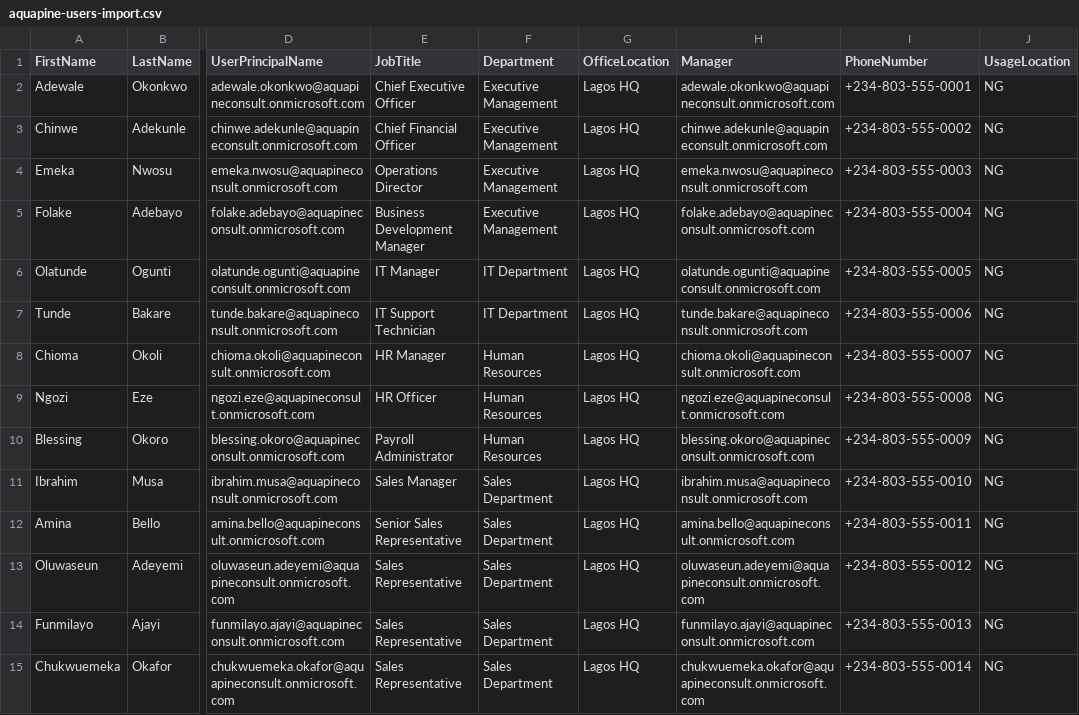
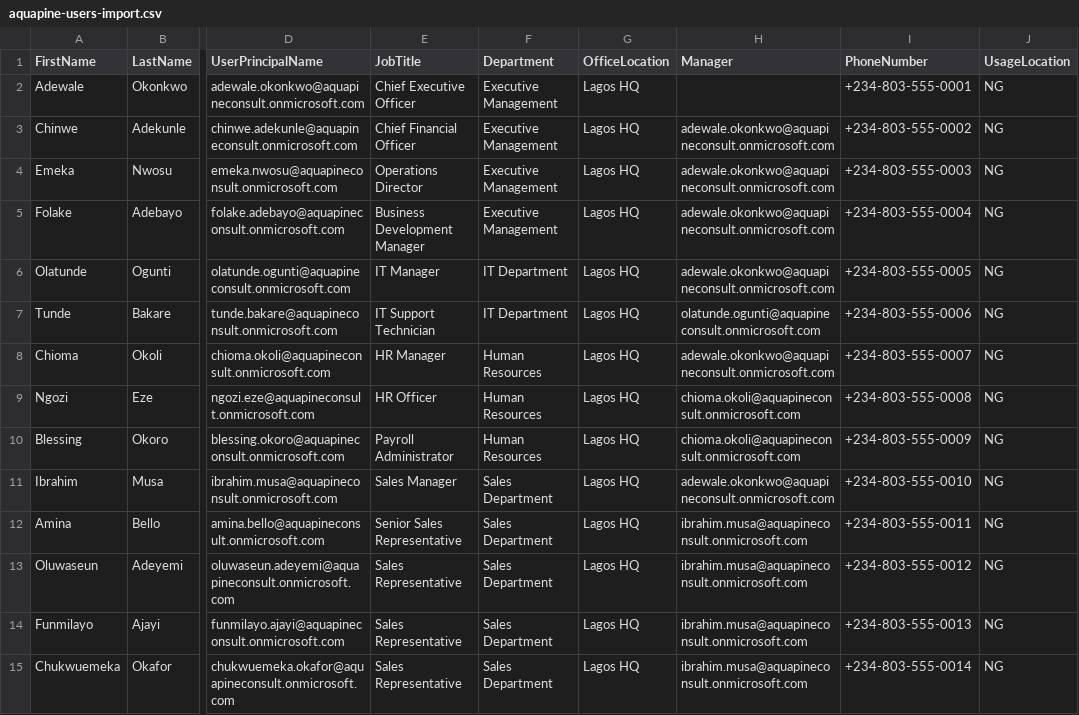
Before and after one commit to OlaKay-Azure/AquaPine-Azure-Infrastructure, a CSV file: 01-Identity-and-Governance/01-Entra-ID-Foundation/data/aquapine-users-import.csv, drawn as a sheet; only a part is shown, gaps mark what is left out; the diff covers the shown part only; the diff names each change by its address in the sheet, - before the commit and + after, or states it on an @@ line.

Commit message:
feat: security-operations, administrative-unit-design; docs: aquapine-users-import; add: day-3

```diff
--- a/01-Identity-and-Governance/01-Entra-ID-Foundation/data/aquapine-users-import.csv
+++ b/01-Identity-and-Governance/01-Entra-ID-Foundation/data/aquapine-users-import.csv
-H2 (Manager): adewale.okonkwo@aquapineconsult.onmicrosoft.com
+H2 (Manager): (empty)
-H3 (Manager): chinwe.adekunle@aquapineconsult.onmicrosoft.com
+H3 (Manager): adewale.okonkwo@aquapineconsult.onmicrosoft.com
-H4 (Manager): emeka.nwosu@aquapineconsult.onmicrosoft.com
+H4 (Manager): adewale.okonkwo@aquapineconsult.onmicrosoft.com
-H5 (Manager): folake.adebayo@aquapineconsult.onmicrosoft.com
+H5 (Manager): adewale.okonkwo@aquapineconsult.onmicrosoft.com
-H6 (Manager): olatunde.ogunti@aquapineconsult.onmicrosoft.com
+H6 (Manager): adewale.okonkwo@aquapineconsult.onmicrosoft.com
-H7 (Manager): tunde.bakare@aquapineconsult.onmicrosoft.com
+H7 (Manager): olatunde.ogunti@aquapineconsult.onmicrosoft.com
-H8 (Manager): chioma.okoli@aquapineconsult.onmicrosoft.com
+H8 (Manager): adewale.okonkwo@aquapineconsult.onmicrosoft.com
-H9 (Manager): ngozi.eze@aquapineconsult.onmicrosoft.com
+H9 (Manager): chioma.okoli@aquapineconsult.onmicrosoft.com
-H10 (Manager): blessing.okoro@aquapineconsult.onmicrosoft.com
+H10 (Manager): chioma.okoli@aquapineconsult.onmicrosoft.com
-H11 (Manager): ibrahim.musa@aquapineconsult.onmicrosoft.com
+H11 (Manager): adewale.okonkwo@aquapineconsult.onmicrosoft.com
-H12 (Manager): amina.bello@aquapineconsult.onmicrosoft.com
+H12 (Manager): ibrahim.musa@aquapineconsult.onmicrosoft.com
-H13 (Manager): oluwaseun.adeyemi@aquapineconsult.onmicrosoft.com
+H13 (Manager): ibrahim.musa@aquapineconsult.onmicrosoft.com
-H14 (Manager): funmilayo.ajayi@aquapineconsult.onmicrosoft.com
+H14 (Manager): ibrahim.musa@aquapineconsult.onmicrosoft.com
-H15 (Manager): chukwuemeka.okafor@aquapineconsult.onmicrosoft.com
+H15 (Manager): ibrahim.musa@aquapineconsult.onmicrosoft.com
```
Also changed, not shown: 31 edited cells elsewhere in this file, 6 other files.
